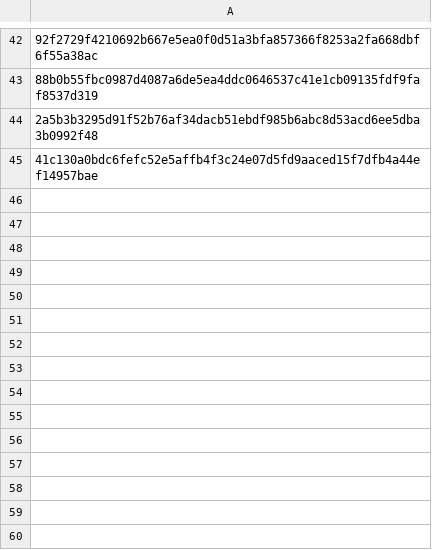
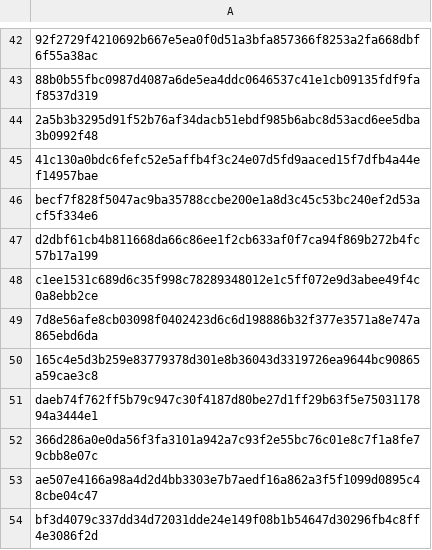
Before and after one commit to neoocean/listen-while-walking, a CSV file: converted.csv, drawn as a sheet; only a part is shown, gaps mark what is left out; the diff names each change by its address in the sheet, - before the commit and + after, or states it on an @@ line.

```diff
--- a/converted.csv
+++ b/converted.csv
+row 46: becf7f828f5047ac9ba35788ccbe200e1a8d3c45c53bc240ef2d53acf5f334e6
+row 47: d2dbf61cb4b811668da66c86ee1f2cb633af0f7ca94f869b272b4fc57b17a199
+row 48: c1ee1531c689d6c35f998c78289348012e1c5ff072e9d3abee49f4c0a8ebb2ce
+row 49: 7d8e56afe8cb03098f0402423d6c6d198886b32f377e3571a8e747a865ebd6da
+row 50: 165c4e5d3b259e83779378d301e8b36043d3319726ea9644bc90865a59cae3c8
+row 51: daeb74f762ff5b79c947c30f4187d80be27d1ff29b63f5e7503117894a3444e1
+row 52: 366d286a0e0da56f3fa3101a942a7c93f2e55bc76c01e8c7f1a8fe79cbb8e07c
+row 53: ae507e4166a98a4d2d4bb3303e7b7aedf16a862a3f5f1099d0895c48cbe04c47
+row 54: bf3d4079c337dd34d72031dde24e149f08b1b54647d30296fb4c8ff4e3086f2d
```
Also changed, not shown: 2 other files.
